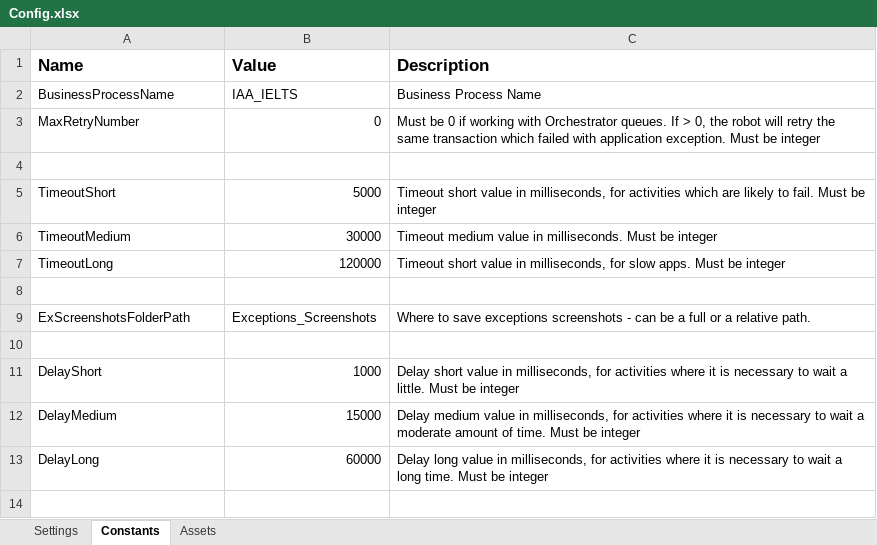
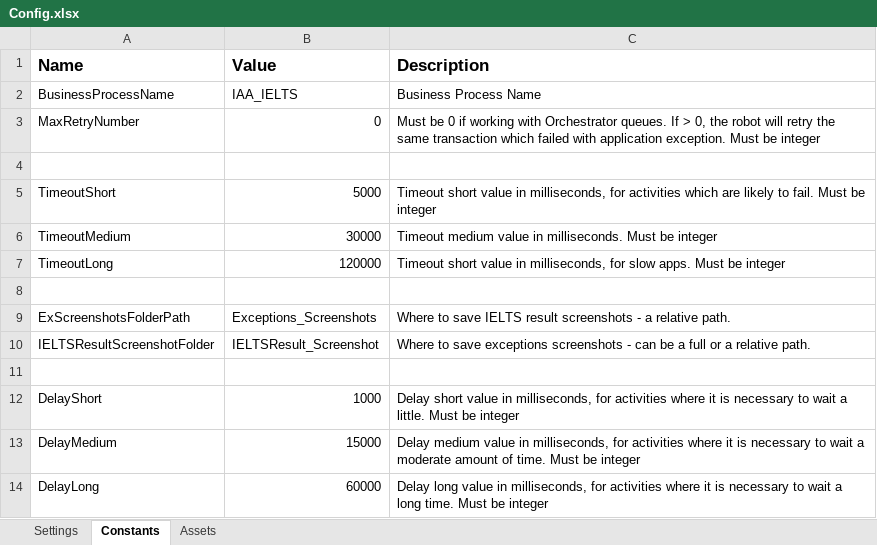
Before and after one commit to uqmgupt1/RpaUiPathProcess, an Excel workbook: Processes/IAA_IELTS/Data/Config.xlsx, sheet Constants, drawn as a sheet; only a part is shown; the shorter side is filled out with more unchanged rows; values as stored, in another font and other column widths than the file's, no borders; the diff names each change by its address in the sheet, - before the commit and + after, or states it on an @@ line.

Commit message:
ITSADSSD-21501 - SInet / IELTS logout changes
SInet / IELTS logout changes, amendment in Login and extract SInet details

```diff
--- a/Processes/IAA_IELTS/Data/Config.xlsx (sheet Constants)
+++ b/Processes/IAA_IELTS/Data/Config.xlsx (sheet Constants)
-C9 (Description): …to save exceptions screenshots - can be a full or a relative…
+C9 (Description): …to save IELTS result screenshots - a relative…
+row 10: IELTSResultScreenshotFolder | IELTSResult_Screenshot | Where to save exceptions screenshots - can be a full or a relative path.
```
Also changed, not shown: 20 other files.
